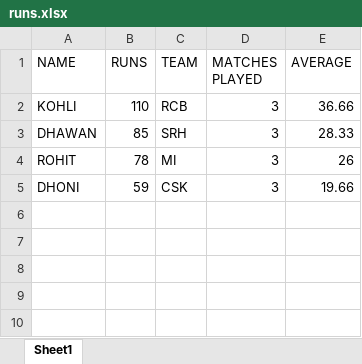
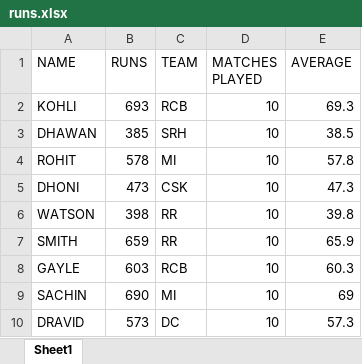
Before and after one commit to jujhaar2409/cricket-scores, an Excel workbook: main/runs.xlsx, sheet Sheet1, drawn as a sheet; values as stored, in another font and other column widths than the file's, no borders; the diff names each change by its address in the sheet, - before the commit and + after, or states it on an @@ line.

Commit message:
adding more data to excel files

```diff
--- a/main/runs.xlsx (sheet Sheet1)
+++ b/main/runs.xlsx (sheet Sheet1)
-B2 (RUNS): 110
+B2 (RUNS): 693
-D2:D5 (MATCHES PLAYED): 3
+D2:D5 (MATCHES PLAYED): 10
-E2 (AVERAGE): 36.66
+E2 (AVERAGE): 69.3
-B3 (RUNS): 85
+B3 (RUNS): 385
-E3 (AVERAGE): 28.33
+E3 (AVERAGE): 38.5
-B4 (RUNS): 78
+B4 (RUNS): 578
-E4 (AVERAGE): 26
+E4 (AVERAGE): 57.8
-B5 (RUNS): 59
+B5 (RUNS): 473
-E5 (AVERAGE): 19.66
+E5 (AVERAGE): 47.3
+row 6: WATSON | 398 | RR | 10 | 39.8
+row 7: SMITH | 659 | RR | 10 | 65.9
+row 8: GAYLE | 603 | RCB | 10 | 60.3
+row 9: SACHIN | 690 | MI | 10 | 69
+row 10: DRAVID | 573 | DC | 10 | 57.3
```
Also changed, not shown: main/teams.xlsx, main/wickets.xlsx, 1 other file.
